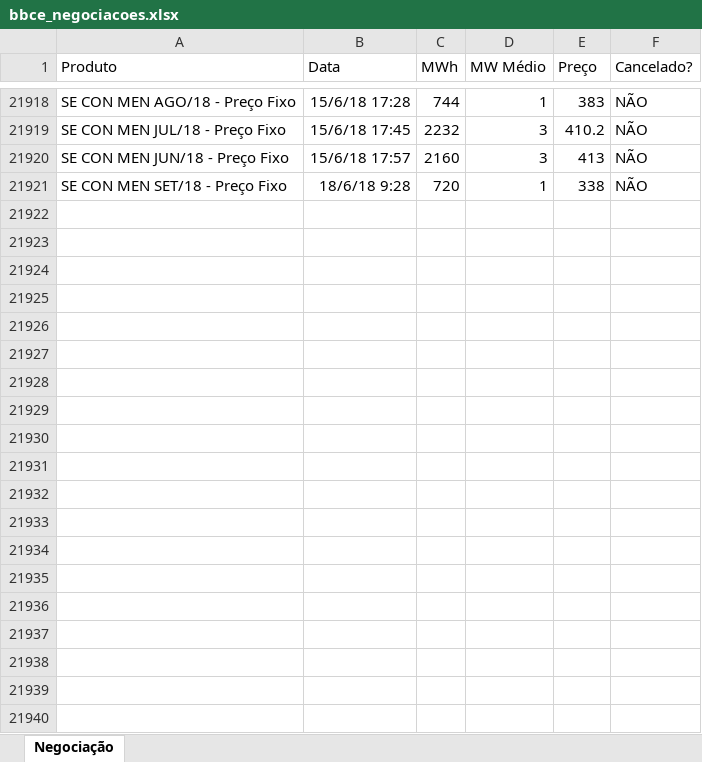
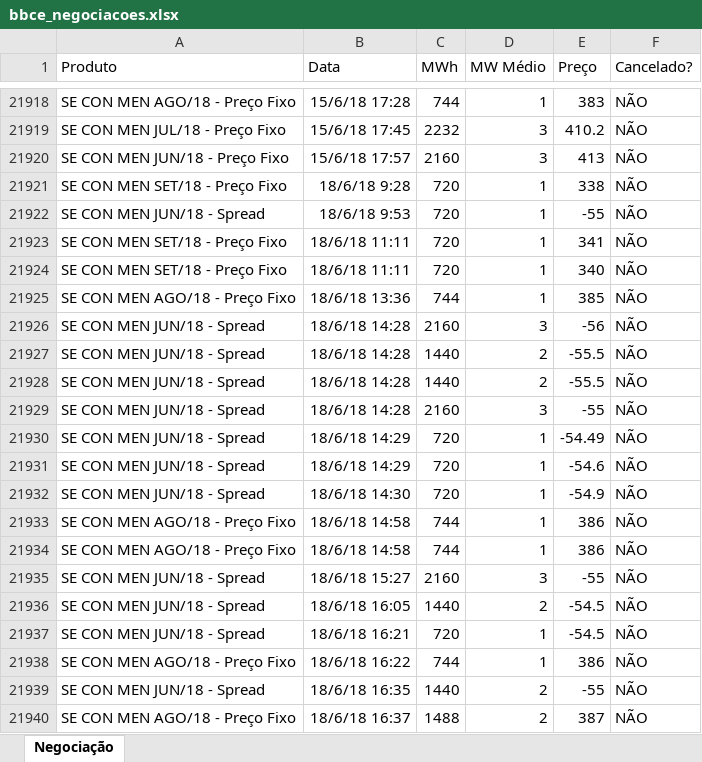
Before and after one commit to enexenergia/bbce_enex, an Excel workbook: bbce_negociacoes.xlsx, sheet Negociação, drawn as a sheet; only a part is shown, gaps mark what is left out; values as stored, in another font and other column widths than the file's, no borders; the diff covers the shown part only; the diff names each change by its address in the sheet, - before the commit and + after, or states it on an @@ line.

Commit message:
Add files via upload

```diff
--- a/bbce_negociacoes.xlsx (sheet Negociação)
+++ b/bbce_negociacoes.xlsx (sheet Negociação)
+row 21922: SE CON MEN JUN/18 - Spread | 18/6/18 9:53 | 720 | 1 | -55 | NÃO
+row 21923: SE CON MEN SET/18 - Preço Fixo | 18/6/18 11:11 | 720 | 1 | 341 | NÃO
+row 21924: SE CON MEN SET/18 - Preço Fixo | 18/6/18 11:11 | 720 | 1 | 340 | NÃO
+row 21925: SE CON MEN AGO/18 - Preço Fixo | 18/6/18 13:36 | 744 | 1 | 385 | NÃO
+row 21926: SE CON MEN JUN/18 - Spread | 18/6/18 14:28 | 2160 | 3 | -56 | NÃO
+row 21927: SE CON MEN JUN/18 - Spread | 18/6/18 14:28 | 1440 | 2 | -55.5 | NÃO
+row 21928: SE CON MEN JUN/18 - Spread | 18/6/18 14:28 | 1440 | 2 | -55.5 | NÃO
+row 21929: SE CON MEN JUN/18 - Spread | 18/6/18 14:28 | 2160 | 3 | -55 | NÃO
+row 21930: SE CON MEN JUN/18 - Spread | 18/6/18 14:29 | 720 | 1 | -54.49 | NÃO
+row 21931: SE CON MEN JUN/18 - Spread | 18/6/18 14:29 | 720 | 1 | -54.6 | NÃO
+row 21932: SE CON MEN JUN/18 - Spread | 18/6/18 14:30 | 720 | 1 | -54.9 | NÃO
+row 21933: SE CON MEN AGO/18 - Preço Fixo | 18/6/18 14:58 | 744 | 1 | 386 | NÃO
+row 21934: SE CON MEN AGO/18 - Preço Fixo | 18/6/18 14:58 | 744 | 1 | 386 | NÃO
+row 21935: SE CON MEN JUN/18 - Spread | 18/6/18 15:27 | 2160 | 3 | -55 | NÃO
+row 21936: SE CON MEN JUN/18 - Spread | 18/6/18 16:05 | 1440 | 2 | -54.5 | NÃO
+row 21937: SE CON MEN JUN/18 - Spread | 18/6/18 16:21 | 720 | 1 | -54.5 | NÃO
+row 21938: SE CON MEN AGO/18 - Preço Fixo | 18/6/18 16:22 | 744 | 1 | 386 | NÃO
+row 21939: SE CON MEN JUN/18 - Spread | 18/6/18 16:35 | 1440 | 2 | -55 | NÃO
+row 21940: SE CON MEN AGO/18 - Preço Fixo | 18/6/18 16:37 | 1488 | 2 | 387 | NÃO
```
Also changed, not shown: 94 added rows elsewhere in this sheet.
